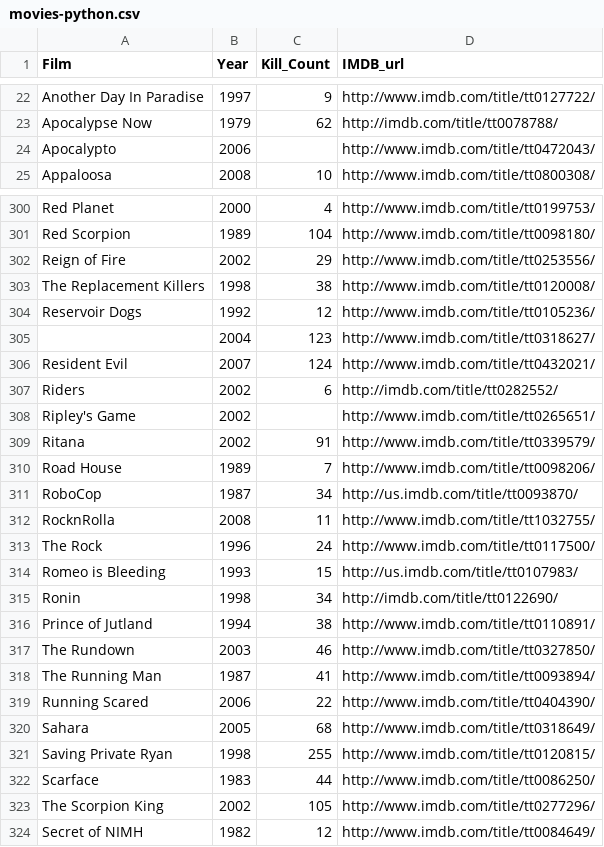
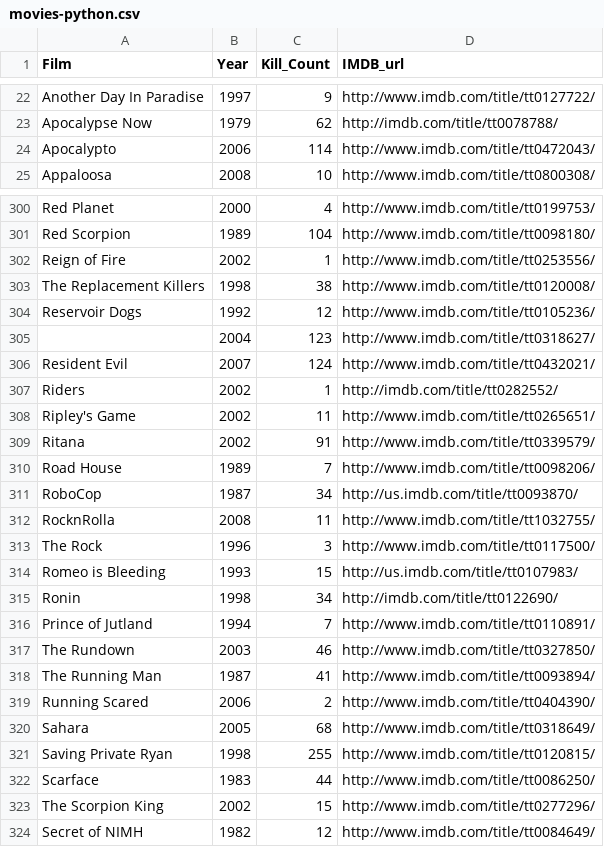
Before and after one commit to sjmgarnier/R-vs-Python, a CSV file: Deadliest movies scrape/code/movies-python.csv, drawn as a sheet; only a part is shown, gaps mark what is left out; the diff covers the shown part only.

```diff
--- a/Deadliest movies scrape/code/movies-python.csv
+++ b/Deadliest movies scrape/code/movies-python.csv
@@ -23,3 +23,3 @@ Another Day In Paradise,1997,9,http://www.imdb.com/title/tt0127722/
 Apocalypse Now,1979,62,http://imdb.com/title/tt0078788/
-Apocalypto,2006,,http://www.imdb.com/title/tt0472043/
+Apocalypto,2006,114,http://www.imdb.com/title/tt0472043/
 Appaloosa,2008,10,http://www.imdb.com/title/tt0800308/
@@ -301,3 +301,3 @@ Red Planet,2000,4,http://www.imdb.com/title/tt0199753/
 Red Scorpion,1989,104,http://www.imdb.com/title/tt0098180/
-Reign of Fire,2002,29,http://www.imdb.com/title/tt0253556/
+Reign of Fire,2002,1,http://www.imdb.com/title/tt0253556/
 The Replacement Killers,1998,38,http://www.imdb.com/title/tt0120008/
@@ -306,4 +306,4 @@ Reservoir Dogs,1992,12,http://www.imdb.com/title/tt0105236/
 Resident Evil,2007,124,http://www.imdb.com/title/tt0432021/
-Riders,2002,6,http://imdb.com/title/tt0282552/
-Ripley's Game,2002,,http://www.imdb.com/title/tt0265651/
+Riders,2002,1,http://imdb.com/title/tt0282552/
+Ripley's Game,2002,11,http://www.imdb.com/title/tt0265651/
 Ritana,2002,91,http://www.imdb.com/title/tt0339579/
@@ -312,9 +312,9 @@ RoboCop,1987,34,http://us.imdb.com/title/tt0093870/
 RocknRolla,2008,11,http://www.imdb.com/title/tt1032755/
-The Rock,1996,24,http://www.imdb.com/title/tt0117500/
+The Rock,1996,3,http://www.imdb.com/title/tt0117500/
 Romeo is Bleeding,1993,15,http://us.imdb.com/title/tt0107983/
 Ronin,1998,34,http://imdb.com/title/tt0122690/
-Prince of Jutland,1994,38,http://www.imdb.com/title/tt0110891/
+Prince of Jutland,1994,7,http://www.imdb.com/title/tt0110891/
 The Rundown,2003,46,http://www.imdb.com/title/tt0327850/
 The Running Man,1987,41,http://www.imdb.com/title/tt0093894/
-Running Scared,2006,22,http://www.imdb.com/title/tt0404390/
+Running Scared,2006,2,http://www.imdb.com/title/tt0404390/
 Sahara,2005,68,http://www.imdb.com/title/tt0318649/
@@ -322,3 +322,3 @@ Saving Private Ryan,1998,255,http://www.imdb.com/title/tt0120815/
 Scarface,1983,44,http://www.imdb.com/title/tt0086250/
-The Scorpion King,2002,105,http://www.imdb.com/title/tt0277296/
+The Scorpion King,2002,15,http://www.imdb.com/title/tt0277296/
 Secret of NIMH,1982,12,http://www.imdb.com/title/tt0084649/
```
Also changed, not shown: 70 edited cells elsewhere in this file.
